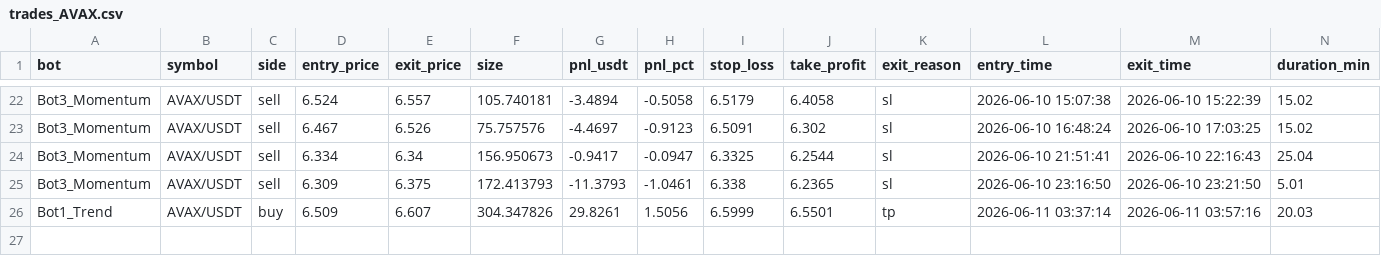
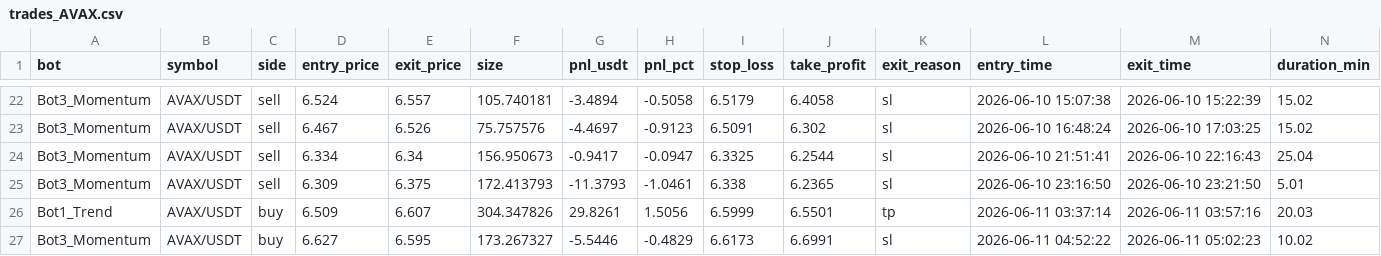
Before and after one commit to Jorjota12/trading_bots, a CSV file: trades_AVAX.csv, drawn as a sheet; only a part is shown, gaps mark what is left out; the diff names each change by its address in the sheet, - before the commit and + after, or states it on an @@ line.

Commit message:
update trades_AVAX.csv

```diff
--- a/trades_AVAX.csv
+++ b/trades_AVAX.csv
+row 27: Bot3_Momentum | AVAX/USDT | buy | 6.627 | 6.595 | 173.267327 | -5.5446 | -0.4829 | 6.6173 | 6.6991 | sl | 2026-06-11 04:52:22 | 2026-06-11 05:02:23 | 10.02
```
